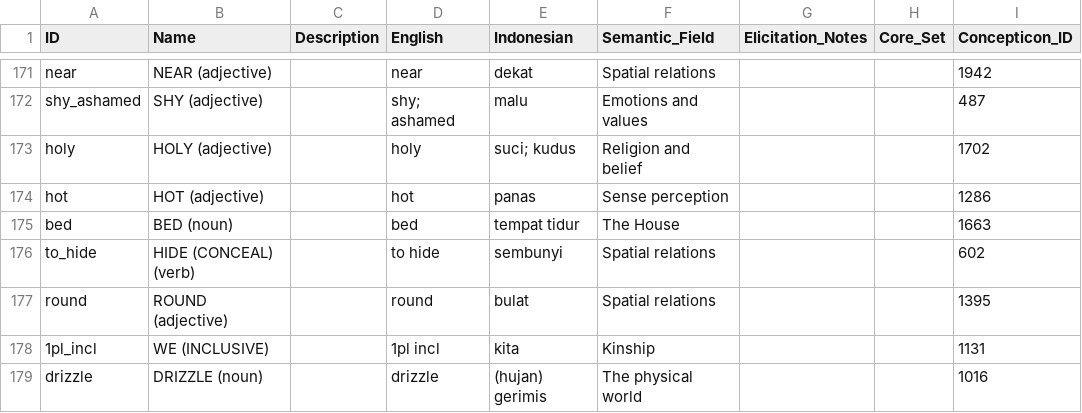
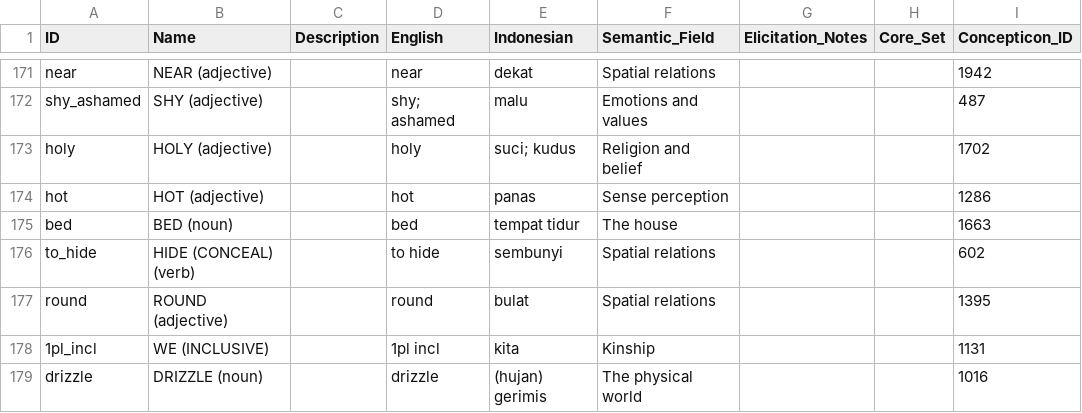
Before and after one commit to xrotwang/lexirumah-data, a CSV file: cldf/concepts.csv, drawn as a sheet; only a part is shown, gaps mark what is left out; the diff covers the shown part only; the diff names each change by its address in the sheet, - before the commit and + after, or states it on an @@ line.

```diff
--- a/cldf/concepts.csv
+++ b/cldf/concepts.csv
-F175 (Semantic_Field): The House
+F175 (Semantic_Field): The house
```
Also changed, not shown: 90 edited cells elsewhere in this file.
